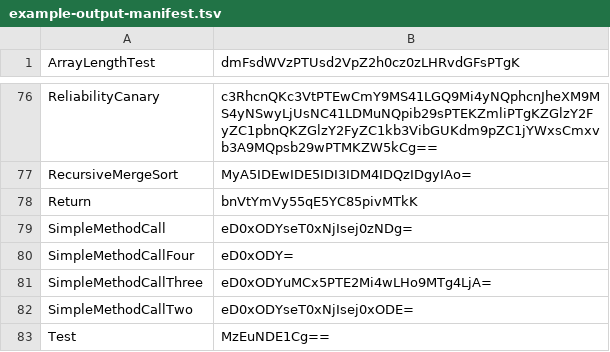
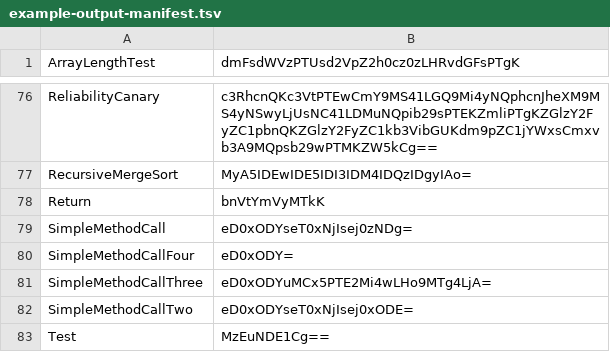
Before and after one commit to luongankhang/lemonc, a TSV file: examples/example-output-manifest.tsv, drawn as a sheet; only a part is shown, gaps mark what is left out; the diff covers the shown part only.

Commit message:
feat: standardize compiler output to English

```diff
--- a/examples/example-output-manifest.tsv
+++ b/examples/example-output-manifest.tsv
@@ -77,3 +77,3 @@ ReliabilityCanary	c3RhcnQKc3VtPTEwCmY9MS41LGQ9Mi4yNQphcnJheXM9MS4yNSwyLjUsNC41LD
 RecursiveMergeSort	MyA5IDEwIDE5IDI3IDM4IDQzIDgyIAo=
-Return	bnVtYmVy55qE5YC85pivMTkK
+Return	bnVtYmVyMTkK
 SimpleMethodCall	eD0xODYseT0xNjIsej0zNDg=
```
Also changed, not shown: 11 edited cells elsewhere in this file, 53 other files.
